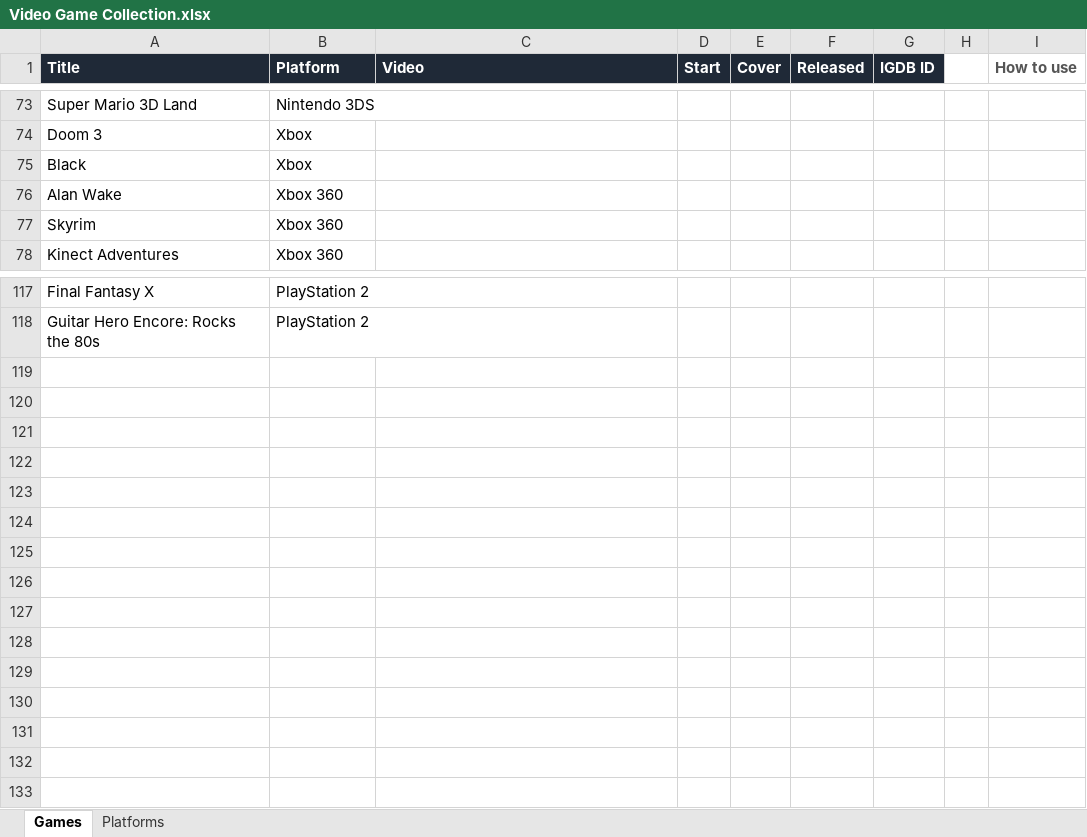
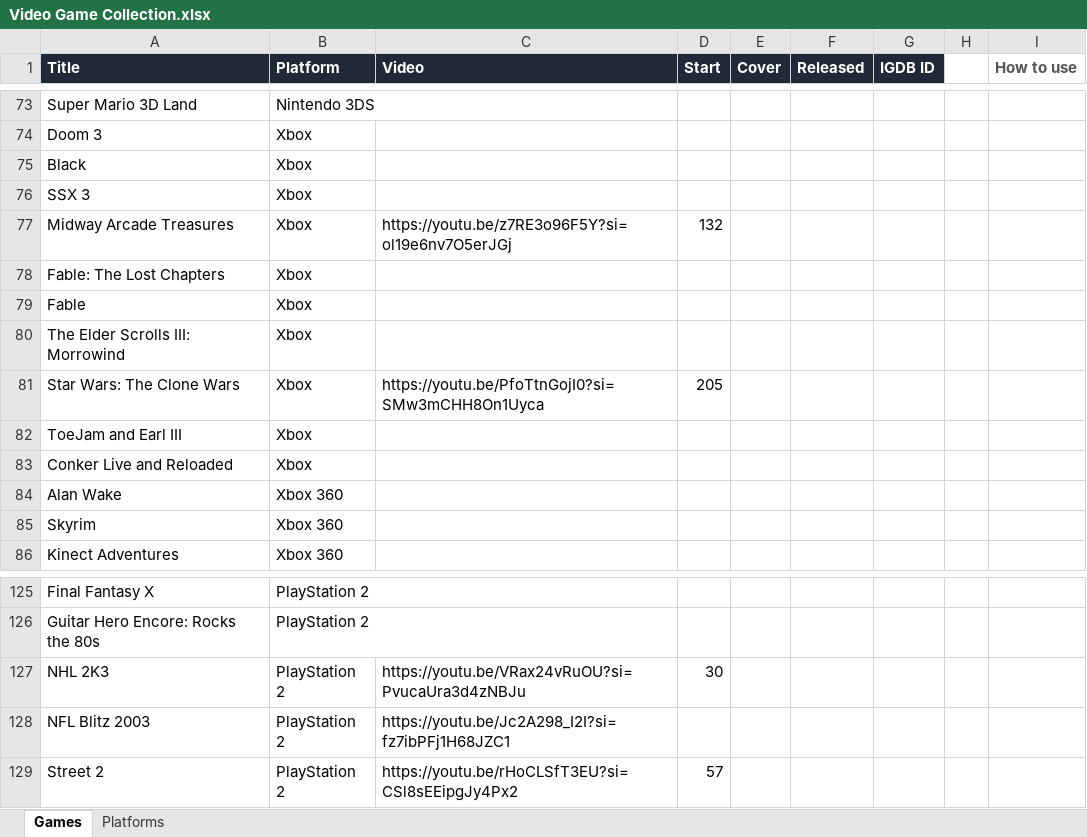
Before and after one commit to djsimtech/game-library, an Excel workbook: Video Game Collection.xlsx, sheet Games, drawn as a sheet; only a part is shown, gaps mark what is left out; values as stored, in another font and other column widths than the file's, no borders; the diff names each change by its address in the sheet, - before the commit and + after, or states it on an @@ line.

Commit message:
Added Misc XBox Titles

```diff
--- a/Video Game Collection.xlsx (sheet Games)
+++ b/Video Game Collection.xlsx (sheet Games)
+row 76: SSX 3 | Xbox
+row 77: Midway Arcade Treasures | Xbox | https://youtu.be/z7RE3o96F5Y?si=ol19e6nv7O5erJGj | 132
+row 78: Fable: The Lost Chapters | Xbox
+row 79: Fable | Xbox
+row 80: The Elder Scrolls III: Morrowind | Xbox
+row 81: Star Wars: The Clone Wars | Xbox | https://youtu.be/PfoTtnGojI0?si=SMw3mCHH8On1Uyca | 205
+row 82: ToeJam and Earl III | Xbox
+row 83: Conker Live and Reloaded | Xbox
+row 127: NHL 2K3 | PlayStation 2 | https://youtu.be/VRax24vRuOU?si=PvucaUra3d4zNBJu | 30
+row 128: NFL Blitz 2003 | PlayStation 2 | https://youtu.be/Jc2A298_I2I?si=fz7ibPFj1H68JZC1
+row 129: Street 2 | PlayStation 2 | https://youtu.be/rHoCLSfT3EU?si=CSl8sEEipgJy4Px2 | 57
```
Also changed, not shown: sheet Platforms, 12 other files.
